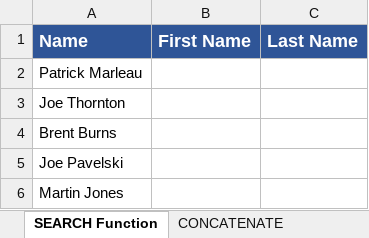
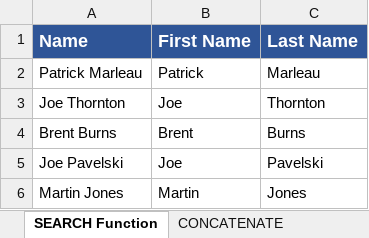
Before and after one commit to nipunanoob/Excel-Udemy, an Excel workbook: Excel103-AdvancedExercises.xlsx, sheet SEARCH Function, drawn as a sheet; values as stored, in another font and other column widths than the file's, no borders; the diff names each change by its address in the sheet, - before the commit and + after, or states it on an @@ line.

```diff
--- a/Excel103-AdvancedExercises.xlsx (sheet SEARCH Function)
+++ b/Excel103-AdvancedExercises.xlsx (sheet SEARCH Function)
-B2 (First Name): (empty)
+B2 (First Name): Patrick
-C2 (Last Name): (empty)
+C2 (Last Name): Marleau
-B3 (First Name): (empty)
+B3 (First Name): Joe
-C3 (Last Name): (empty)
+C3 (Last Name): Thornton
-B4 (First Name): (empty)
+B4 (First Name): Brent
-C4 (Last Name): (empty)
+C4 (Last Name): Burns
-B5 (First Name): (empty)
+B5 (First Name): Joe
-C5 (Last Name): (empty)
+C5 (Last Name): Pavelski
-B6 (First Name): (empty)
+B6 (First Name): Martin
-C6 (Last Name): (empty)
+C6 (Last Name): Jones
```
Also changed, not shown: sheet LEFT RIGHT MID Functions, sheet Macro, sheet Test Macro, sheet Solver, sheet CONCATENATE, sheet Data Table, 1 more sheet, formulas that keep their value, charts or pictures, 1 other file.
